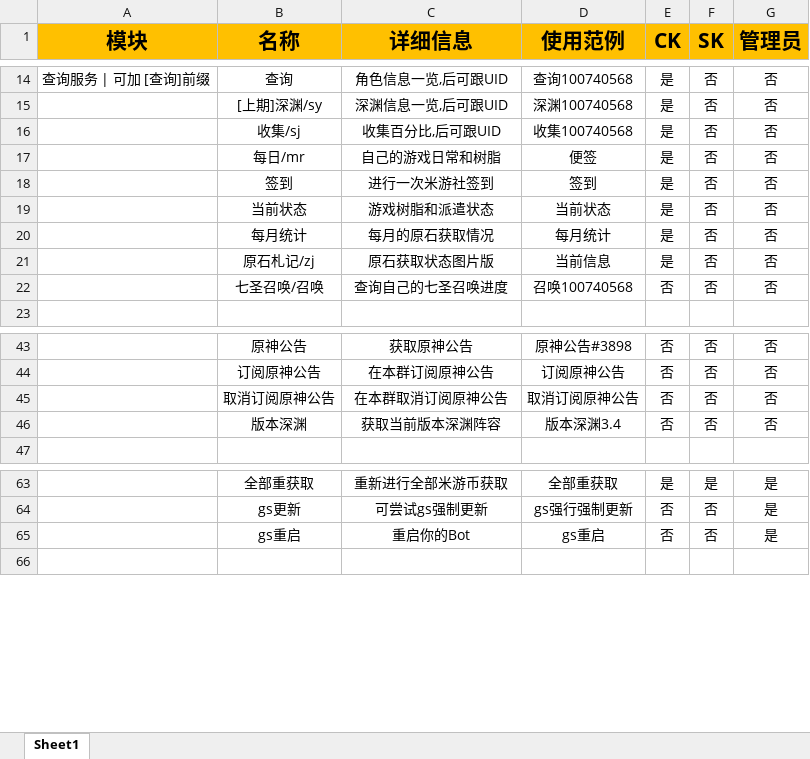
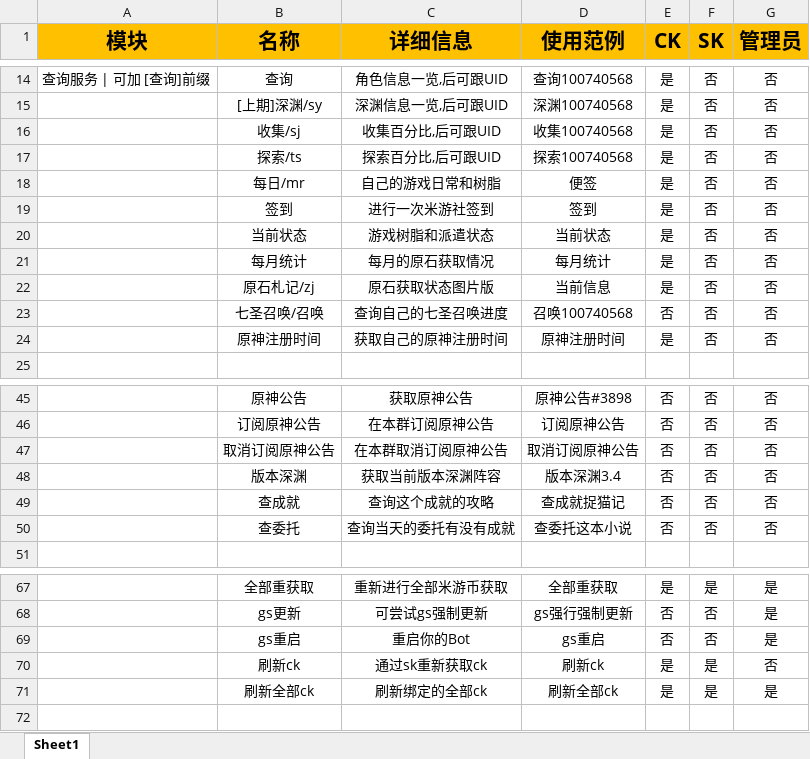
Before and after one commit to KimigaiiWuyi/GenshinUID, an Excel workbook: GenshinUID/tools/help_data/GenshinUID Help.xlsx, sheet Sheet1, drawn as a sheet; only a part is shown, gaps mark what is left out; values as stored, in another font and other column widths than the file's, no borders; the diff names each change by its address in the sheet, - before the commit and + after, or states it on an @@ line.

```diff
--- a/GenshinUID/tools/help_data/GenshinUID Help.xlsx (sheet Sheet1)
+++ b/GenshinUID/tools/help_data/GenshinUID Help.xlsx (sheet Sheet1)
+row 17:  | 探索/ts | 探索百分比,后可跟UID | 探索100740568 | 是 | 否 | 否
+row 24:  | 原神注册时间 | 获取自己的原神注册时间 | 原神注册时间 | 是 | 否 | 否
+row 49:  | 查成就 | 查询这个成就的攻略 | 查成就捉猫记 | 否 | 否 | 否
+row 50:  | 查委托 | 查询当天的委托有没有成就 | 查委托这本小说 | 否 | 否 | 否
+row 70:  | 刷新ck | 通过sk重新获取ck | 刷新ck | 是 | 是 | 否
+row 71:  | 刷新全部ck | 刷新绑定的全部ck | 刷新全部ck | 是 | 是 | 是
```
Also changed, not shown: GenshinUID/genshinuid_adv/Genshin All Char.xlsx, 4 other files.
